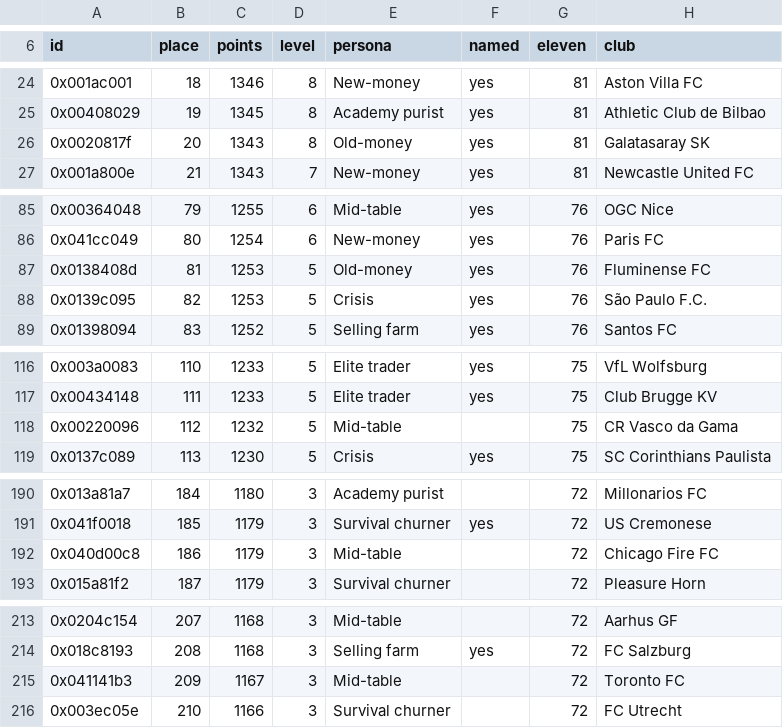
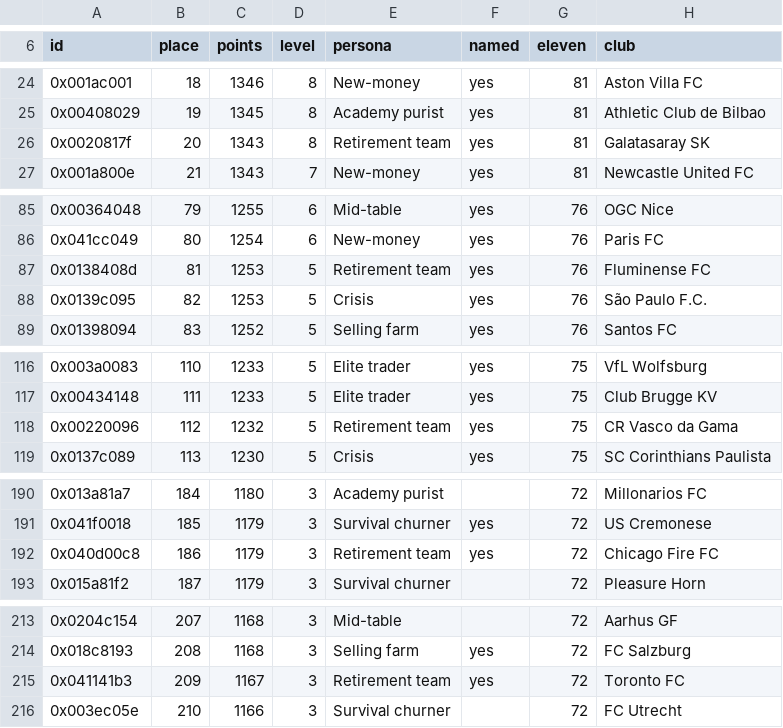
Before and after one commit to jawad1020bhn/2017-decomp, a TSV file: pes database/exe/sider/club_ids.tsv, drawn as a sheet; only a part is shown, gaps mark what is left out; the diff covers the shown part only.

Commit message:
Retirement team: Galatasaray, Vasco, Fluminense, LAFC, LA Galaxy, Toronto and Chicago
Eight clubs more for the persona that pays for famous players of 33 to 40: Galatasaray SK,
CR Vasco da Gama, Fluminense FC, Los Angeles FC, Los Angeles Galaxy, Toronto FC and
Chicago Fire FC, next to Al Nassr, Al Sadd, Inter Miami and Al Ittihad. 183 clubs named;
club_ids.tsv and the counts of sider/README.md follow.

Co-authored-by: arena-agent <297053741+arena-agent@users.noreply.github.com>

```diff
--- a/pes database/exe/sider/club_ids.tsv
+++ b/pes database/exe/sider/club_ids.tsv
@@ -25,3 +25,3 @@ id	place	points	level	persona	named	eleven	club
 0x00408029	19	1345	8	Academy purist	yes	81	Athletic Club de Bilbao
-0x0020817f	20	1343	8	Old-money	yes	81	Galatasaray SK
+0x0020817f	20	1343	8	Retirement team	yes	81	Galatasaray SK
 0x001a800e	21	1343	7	New-money	yes	81	Newcastle United FC
@@ -86,3 +86,3 @@ id	place	points	level	persona	named	eleven	club
 0x041cc049	80	1254	6	New-money	yes	76	Paris FC
-0x0138408d	81	1253	5	Old-money	yes	76	Fluminense FC
+0x0138408d	81	1253	5	Retirement team	yes	76	Fluminense FC
 0x0139c095	82	1253	5	Crisis	yes	76	São Paulo F.C.
@@ -117,3 +117,3 @@ id	place	points	level	persona	named	eleven	club
 0x00434148	111	1233	5	Elite trader	yes	75	Club Brugge KV
-0x00220096	112	1232	5	Mid-table		75	CR Vasco da Gama
+0x00220096	112	1232	5	Retirement team	yes	75	CR Vasco da Gama
 0x0137c089	113	1230	5	Crisis	yes	75	SC Corinthians Paulista
@@ -191,3 +191,3 @@ id	place	points	level	persona	named	eleven	club
 0x041f0018	185	1179	3	Survival churner	yes	72	US Cremonese
-0x040d00c8	186	1179	3	Mid-table		72	Chicago Fire FC
+0x040d00c8	186	1179	3	Retirement team	yes	72	Chicago Fire FC
 0x015a81f2	187	1179	3	Survival churner		72	Pleasure Horn
@@ -214,3 +214,3 @@ id	place	points	level	persona	named	eleven	club
 0x018c8193	208	1168	3	Selling farm	yes	72	FC Salzburg
-0x041141b3	209	1167	3	Mid-table		72	Toronto FC
+0x041141b3	209	1167	3	Retirement team	yes	72	Toronto FC
 0x003ec05e	210	1166	3	Survival churner		72	FC Utrecht
```
Also changed, not shown: 2 edited cells elsewhere in this file, 2 other files.
